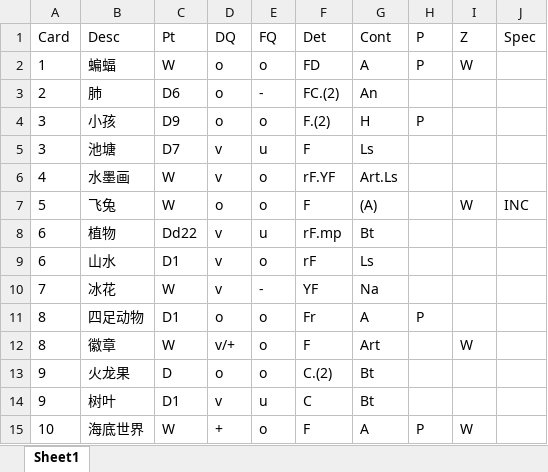
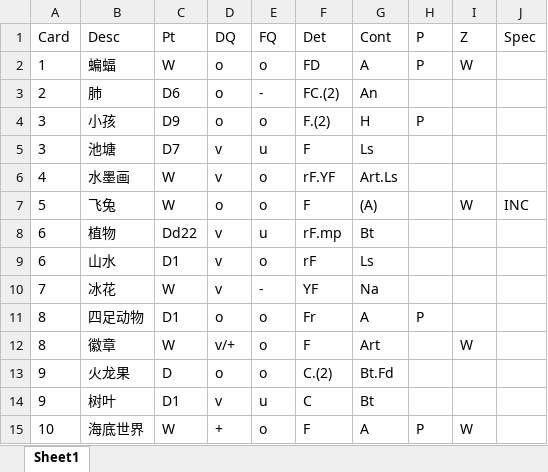
Before and after one commit to Kewei-cpu/Rorschach, an Excel workbook: data/ly.xlsx, sheet Sheet1, drawn as a sheet; values as stored, in another font and other column widths than the file's, no borders; the diff names each change by its address in the sheet, - before the commit and + after, or states it on an @@ line.

```diff
--- a/data/ly.xlsx (sheet Sheet1)
+++ b/data/ly.xlsx (sheet Sheet1)
-G13: Bt
+G13: Bt.Fd
```
Also changed, not shown: data/hd.xlsx, 5 other files.
